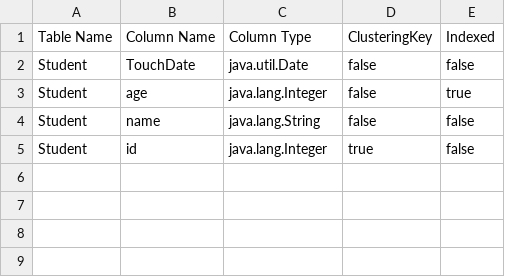
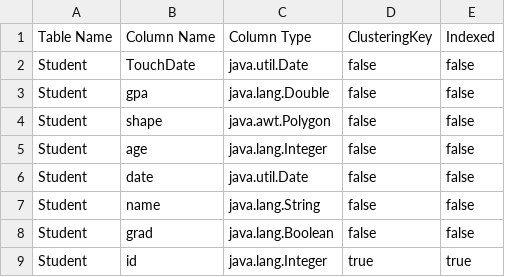
Before and after one commit to fadysamirh/Database-II-Project-DBMS, a CSV file: data/metadata.csv, drawn as a sheet.

```diff
--- a/data/metadata.csv
+++ b/data/metadata.csv
@@ -2,4 +2,8 @@ Table Name, Column Name, Column Type, ClusteringKey, Indexed,
 Student,TouchDate,java.util.Date,false,false,
-Student,age,java.lang.Integer,false,true,
+Student,gpa,java.lang.Double,false,false,
+Student,shape,java.awt.Polygon,false,false,
+Student,age,java.lang.Integer,false,false,
+Student,date,java.util.Date,false,false,
 Student,name,java.lang.String,false,false,
-Student,id,java.lang.Integer,true,false,
+Student,grad,java.lang.Boolean,false,false,
+Student,id,java.lang.Integer,true,true,
```
Also changed, not shown: 9 other files.
